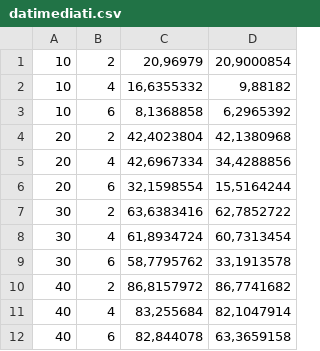
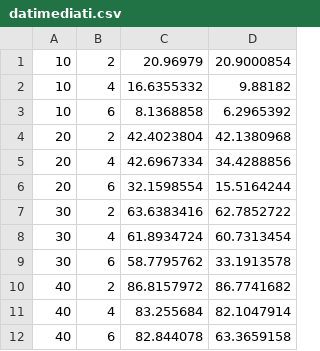
Before and after one commit to FEDE9326/Operational_Research, a CSV file: LAB3_OR/datimediati.csv, drawn as a sheet.

```diff
--- a/LAB3_OR/datimediati.csv
+++ b/LAB3_OR/datimediati.csv
@@ -1,12 +1,12 @@
-10	2	20,96979	20,9000854
-10	4	16,6355332	9,88182
-10	6	8,1368858	6,2965392
-20	2	42,4023804	42,1380968
-20	4	42,6967334	34,4288856
-20	6	32,1598554	15,5164244
-30	2	63,6383416	62,7852722
-30	4	61,8934724	60,7313454
-30	6	58,7795762	33,1913578
-40	2	86,8157972	86,7741682
-40	4	83,255684	82,1047914
-40	6	82,844078	63,3659158
+10	2	20.96979	20.9000854
+10	4	16.6355332	9.88182
+10	6	8.1368858	6.2965392
+20	2	42.4023804	42.1380968
+20	4	42.6967334	34.4288856
+20	6	32.1598554	15.5164244
+30	2	63.6383416	62.7852722
+30	4	61.8934724	60.7313454
+30	6	58.7795762	33.1913578
+40	2	86.8157972	86.7741682
+40	4	83.255684	82.1047914
+40	6	82.844078	63.3659158
```
Also changed, not shown: 32 other files.
